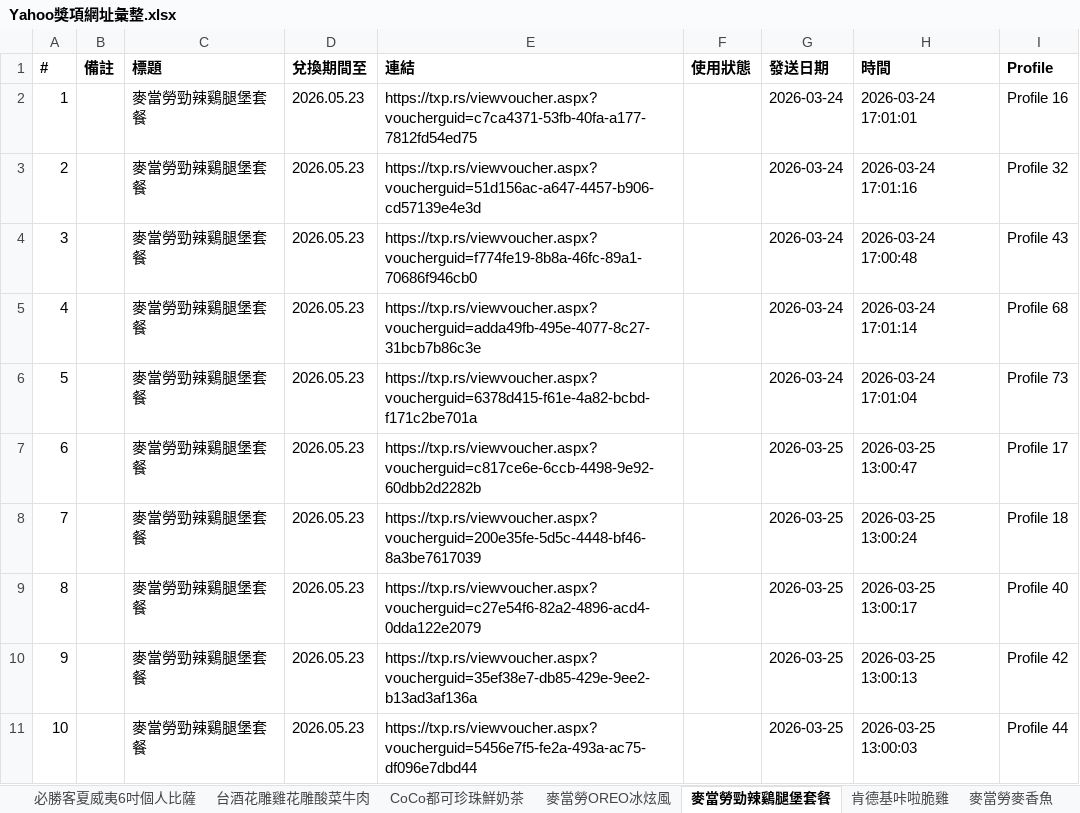
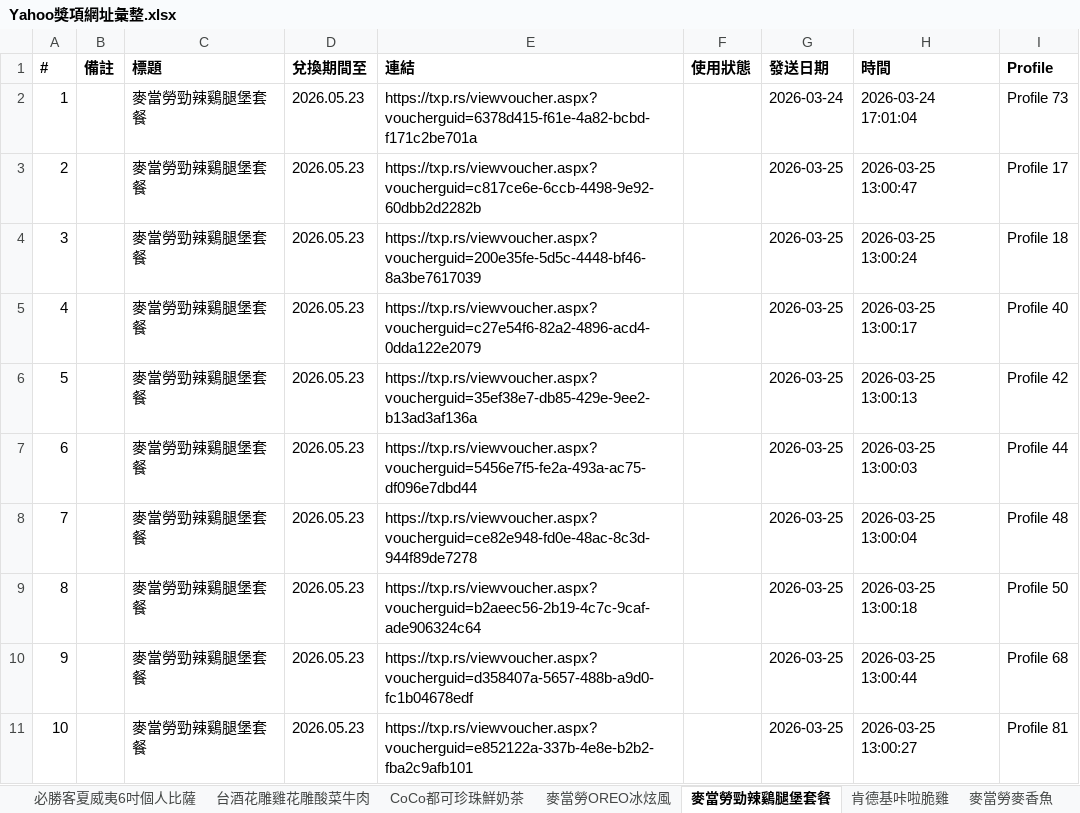
Before and after one commit to cjp6ejo3/allmysteven, an Excel workbook: Yahoo獎項網址彙整.xlsx, sheet 麥當勞勁辣鷄腿堡套餐, drawn as a sheet; only a part is shown; values as stored, in another font and other column widths than the file's, no borders; the diff covers the shown part only; the diff names each change by its address in the sheet, - before the commit and + after, or states it on an @@ line.

```diff
--- a/Yahoo獎項網址彙整.xlsx (sheet 麥當勞勁辣鷄腿堡套餐)
+++ b/Yahoo獎項網址彙整.xlsx (sheet 麥當勞勁辣鷄腿堡套餐)
-E2 (連結): https://txp.rs/viewvoucher.aspx?voucherguid=c7ca4371-53fb-40fa-a177-7812fd54ed75
+E2 (連結): https://txp.rs/viewvoucher.aspx?voucherguid=6378d415-f61e-4a82-bcbd-f171c2be701a
-H2 (時間): 2026-03-24 17:01:01
+H2 (時間): 2026-03-24 17:01:04
-I2 (Profile): Profile 16
+I2 (Profile): Profile 73
-E3 (連結): https://txp.rs/viewvoucher.aspx?voucherguid=51d156ac-a647-4457-b906-cd57139e4e3d
+E3 (連結): https://txp.rs/viewvoucher.aspx?voucherguid=c817ce6e-6ccb-4498-9e92-60dbb2d2282b
-G3:G6 (發送日期): 2026-03-24
+G3:G6 (發送日期): 2026-03-25
-H3 (時間): 2026-03-24 17:01:16
+H3 (時間): 2026-03-25 13:00:47
-I3 (Profile): Profile 32
+I3 (Profile): Profile 17
-E4 (連結): https://txp.rs/viewvoucher.aspx?voucherguid=f774fe19-8b8a-46fc-89a1-70686f946cb0
+E4 (連結): https://txp.rs/viewvoucher.aspx?voucherguid=200e35fe-5d5c-4448-bf46-8a3be7617039
-H4 (時間): 2026-03-24 17:00:48
+H4 (時間): 2026-03-25 13:00:24
-I4 (Profile): Profile 43
+I4 (Profile): Profile 18
-E5 (連結): https://txp.rs/viewvoucher.aspx?voucherguid=adda49fb-495e-4077-8c27-31bcb7b86c3e
+E5 (連結): https://txp.rs/viewvoucher.aspx?voucherguid=c27e54f6-82a2-4896-acd4-0dda122e2079
-H5 (時間): 2026-03-24 17:01:14
+H5 (時間): 2026-03-25 13:00:17
-I5 (Profile): Profile 68
+I5 (Profile): Profile 40
-E6 (連結): https://txp.rs/viewvoucher.aspx?voucherguid=6378d415-f61e-4a82-bcbd-f171c2be701a
+E6 (連結): https://txp.rs/viewvoucher.aspx?voucherguid=35ef38e7-db85-429e-9ee2-b13ad3af136a
-H6 (時間): 2026-03-24 17:01:04
+H6 (時間): 2026-03-25 13:00:13
-I6 (Profile): Profile 73
+I6 (Profile): Profile 42
-E7 (連結): https://txp.rs/viewvoucher.aspx?voucherguid=c817ce6e-6ccb-4498-9e92-60dbb2d2282b
+E7 (連結): https://txp.rs/viewvoucher.aspx?voucherguid=5456e7f5-fe2a-493a-ac75-df096e7dbd44
-H7 (時間): 2026-03-25 13:00:47
+H7 (時間): 2026-03-25 13:00:03
-I7 (Profile): Profile 17
+I7 (Profile): Profile 44
-E8 (連結): https://txp.rs/viewvoucher.aspx?voucherguid=200e35fe-5d5c-4448-bf46-8a3be7617039
+E8 (連結): https://txp.rs/viewvoucher.aspx?voucherguid=ce82e948-fd0e-48ac-8c3d-944f89de7278
-H8 (時間): 2026-03-25 13:00:24
+H8 (時間): 2026-03-25 13:00:04
-I8 (Profile): Profile 18
+I8 (Profile): Profile 48
-E9 (連結): https://txp.rs/viewvoucher.aspx?voucherguid=c27e54f6-82a2-4896-acd4-0dda122e2079
+E9 (連結): https://txp.rs/viewvoucher.aspx?voucherguid=b2aeec56-2b19-4c7c-9caf-ade906324c64
-H9 (時間): 2026-03-25 13:00:17
+H9 (時間): 2026-03-25 13:00:18
-I9 (Profile): Profile 40
+I9 (Profile): Profile 50
-E10 (連結): https://txp.rs/viewvoucher.aspx?voucherguid=35ef38e7-db85-429e-9ee2-b13ad3af136a
+E10 (連結): https://txp.rs/viewvoucher.aspx?voucherguid=d358407a-5657-488b-a9d0-fc1b04678edf
-H10 (時間): 2026-03-25 13:00:13
+H10 (時間): 2026-03-25 13:00:44
-I10 (Profile): Profile 42
+I10 (Profile): Profile 68
-E11 (連結): https://txp.rs/viewvoucher.aspx?voucherguid=5456e7f5-fe2a-493a-ac75-df096e7dbd44
+E11 (連結): https://txp.rs/viewvoucher.aspx?voucherguid=e852122a-337b-4e8e-b2b2-fba2c9afb101
-H11 (時間): 2026-03-25 13:00:03
+H11 (時間): 2026-03-25 13:00:27
-I11 (Profile): Profile 44
+I11 (Profile): Profile 81
```
Also changed, not shown: 309 edited cells elsewhere in this sheet, sheet 總彙整, sheet CoCo都可珍珠鮮奶茶, sheet Mister Donut經典午茶組, sheet 統計數量, sheet 摩斯漢堡超級大麥海洋珍珠堡套餐, sheet 麥當勞OREO冰炫風, 14 other files.
